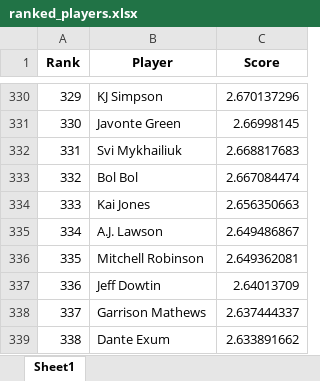
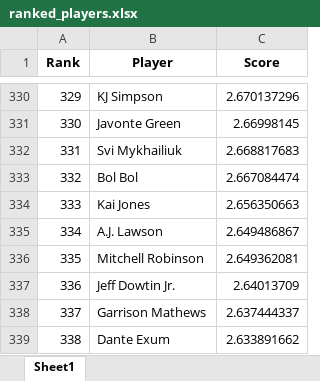
Before and after one commit to vishnudattaj/the-basketball-oracle, an Excel workbook: ranked_players.xlsx, sheet Sheet1, drawn as a sheet; only a part is shown, gaps mark what is left out; values as stored, in another font and other column widths than the file's, no borders; the diff names each change by its address in the sheet, - before the commit and + after, or states it on an @@ line.

```diff
--- a/ranked_players.xlsx (sheet Sheet1)
+++ b/ranked_players.xlsx (sheet Sheet1)
-B337 (Player): Jeff Dowtin
+B337 (Player): Jeff Dowtin Jr.
```
Also changed, not shown: 6 other files.
